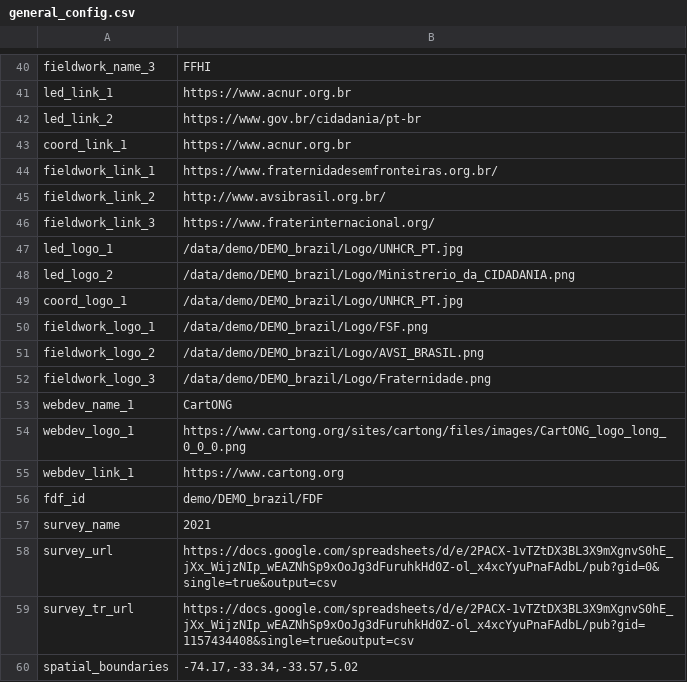
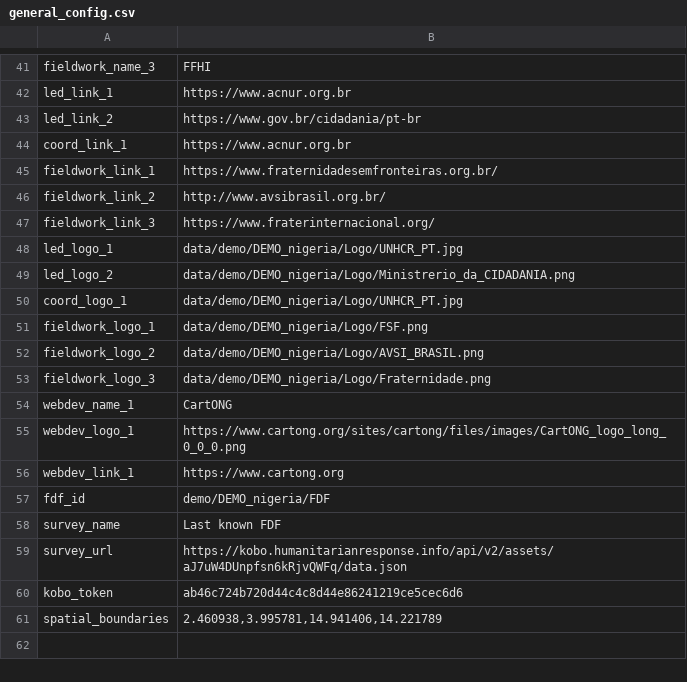
Before and after one commit to CartONG-staff/opsmap-nigeria, a CSV file: public/data/demo/general_config.csv, drawn as a sheet; only a part is shown, gaps mark what is left out; the diff covers the shown part only.

Commit message:
Add Nigeria config informations + geographic files

```diff
--- a/public/data/demo/general_config.csv
+++ b/public/data/demo/general_config.csv
@@ -52,8 +50,8 @@ fieldwork_link_2;http://www.avsibrasil.org.br/
 fieldwork_link_3;https://www.fraterinternacional.org/
-led_logo_1;/data/demo/DEMO_brazil/Logo/UNHCR_PT.jpg
-led_logo_2;/data/demo/DEMO_brazil/Logo/Ministrerio_da_CIDADANIA.png
-coord_logo_1;/data/demo/DEMO_brazil/Logo/UNHCR_PT.jpg
-fieldwork_logo_1;/data/demo/DEMO_brazil/Logo/FSF.png
-fieldwork_logo_2;/data/demo/DEMO_brazil/Logo/AVSI_BRASIL.png
-fieldwork_logo_3;/data/demo/DEMO_brazil/Logo/Fraternidade.png
+led_logo_1;data/demo/DEMO_nigeria/Logo/UNHCR_PT.jpg
+led_logo_2;data/demo/DEMO_nigeria/Logo/Ministrerio_da_CIDADANIA.png
+coord_logo_1;data/demo/DEMO_nigeria/Logo/UNHCR_PT.jpg
+fieldwork_logo_1;data/demo/DEMO_nigeria/Logo/FSF.png
+fieldwork_logo_2;data/demo/DEMO_nigeria/Logo/AVSI_BRASIL.png
+fieldwork_logo_3;data/demo/DEMO_nigeria/Logo/Fraternidade.png
 webdev_name_1;CartONG
@@ -61,6 +59,6 @@ webdev_logo_1;https://www.cartong.org/sites/cartong/files/images/CartONG_logo_lo
 webdev_link_1;https://www.cartong.org
-fdf_id;demo/DEMO_brazil/FDF
-survey_name;2021
-survey_url;https://docs.google.com/spreadsheets/d/e/2PACX-1vTZtDX3BL3X9mXgnvS0hE_jXx_WijzNIp_wEAZNhSp9xOoJg3dFuruhkHd0Z-ol_x4xcYyuPnaFAdbL/pub?gid=0&single=true&output=csv
-survey_tr_url;https://docs.google.com/spreadsheets/d/e/2PACX-1vTZtDX3BL3X9mXgnvS0hE_jXx_WijzNIp_wEAZNhSp9xOoJg3dFuruhkHd0Z-ol_x4xcYyuPnaFAdbL/pub?gid=1157434408&single=true&output=csv
-spatial_boundaries;-74.17,-33.34,-33.57,5.02
+fdf_id;demo/DEMO_nigeria/FDF
+survey_name;Last known FDF
+survey_url;https://kobo.humanitarianresponse.info/api/v2/assets/aJ7uW4DUnpfsn6kRjvQWFq/data.json
+kobo_token;ab46c724b720d44c4c8d44e86241219ce5cec6d6
+spatial_boundaries;2.460938,3.995781,14.941406,14.221789
```
Also changed, not shown: 10 added rows, 9 removed rows and 5 edited cells elsewhere in this file, 10 other files.
